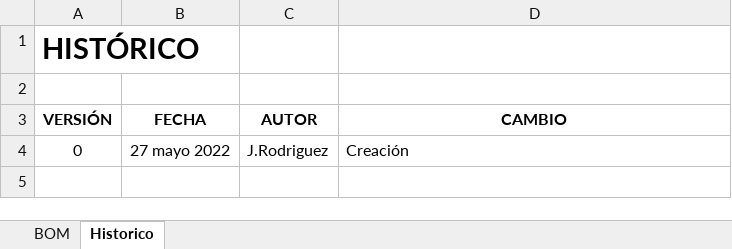
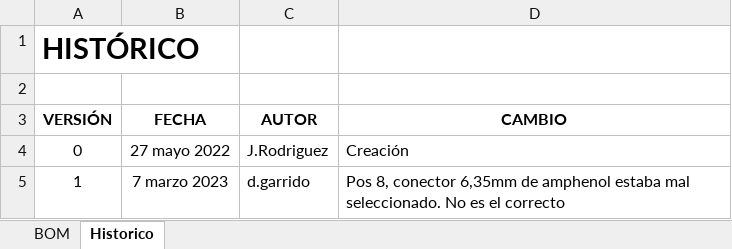
Before and after one commit to MSTKMAD/MK2, an Excel workbook: 02.Hardware/MK2 PCBs/02.CONNECTORS/00.Dual/BOM/Connectors_MK2_Dual-BOM.xlsx, sheet Historico, drawn as a sheet; values as stored, in another font and other column widths than the file's, no borders; the diff names each change by its address in the sheet, - before the commit and + after, or states it on an @@ line.

Commit message:
Cierra issuel #2
referencia de conector nueva: ACJS-MHOM

```diff
--- a/02.Hardware/MK2 PCBs/02.CONNECTORS/00.Dual/BOM/Connectors_MK2_Dual-BOM.xlsx (sheet Historico)
+++ b/02.Hardware/MK2 PCBs/02.CONNECTORS/00.Dual/BOM/Connectors_MK2_Dual-BOM.xlsx (sheet Historico)
+row 5: 1 | 7 marzo 2023 | d.garrido | Pos 8, conector 6,35mm de amphenol estaba mal seleccionado. No es el correcto
```
Also changed, not shown: sheet BOM.
